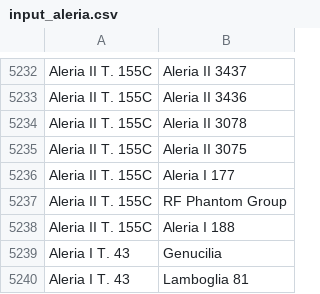
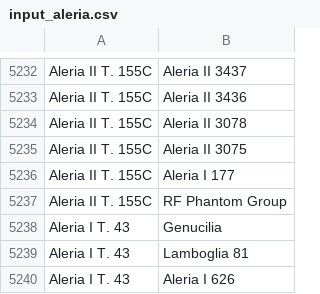
Before and after one commit to scollinselliott/eratosthenes-data, a CSV file: data/eda20260801/seriations_input/input_aleria.csv, drawn as a sheet; only a part is shown, gaps mark what is left out; the shorter side is filled out with more unchanged rows; the diff names each change by its address in the sheet, - before the commit and + after, or states it on an @@ line.

Commit message:
remove Aleria II T. 155C - Aleria I 188 (erroneous)

```diff
--- a/data/eda20260801/seriations_input/input_aleria.csv
+++ b/data/eda20260801/seriations_input/input_aleria.csv
-row 5238: Aleria II T. 155C | Aleria I 188
```
